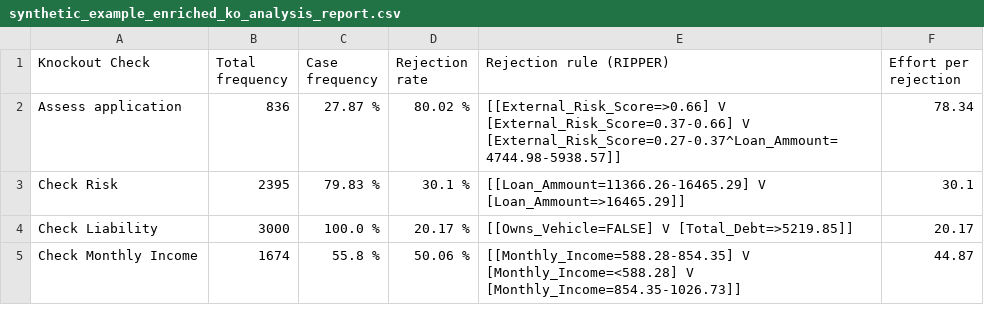
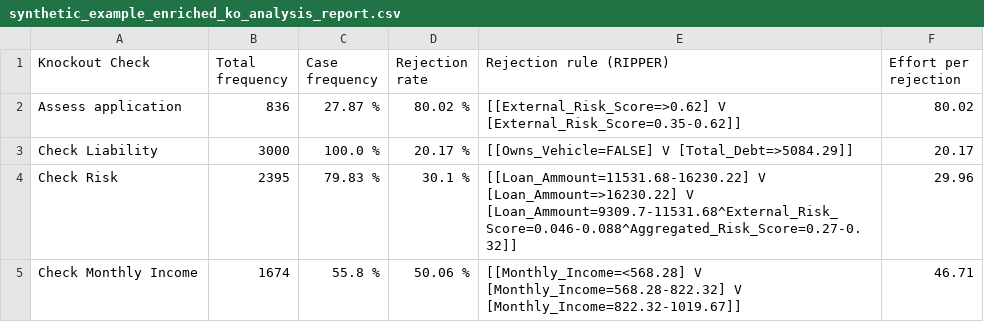
Before and after one commit to AutomatedProcessImprovement/knockouts-optimization, a CSV file: knockout_ios/outputs/synthetic_example_enriched_ko_analysis_report.csv, drawn as a sheet.

```diff
--- a/knockout_ios/outputs/synthetic_example_enriched_ko_analysis_report.csv
+++ b/knockout_ios/outputs/synthetic_example_enriched_ko_analysis_report.csv
@@ -1,5 +1,5 @@
 Knockout Check,Total frequency,Case frequency,Rejection rate,Rejection rule (RIPPER),Effort per rejection
-Assess application,836,27.87 %,80.02 %,[[External_Risk_Score=>0.66] V [External_Risk_Score=0.37-0.66] V [External_Risk_Score=0.27-0.37^Loan_Ammount=4744.98-5938.57]],78.34
-Check Risk,2395,79.83 %,30.1 %,[[Loan_Ammount=11366.26-16465.29] V [Loan_Ammount=>16465.29]],30.1
-Check Liability,3000,100.0 %,20.17 %,[[Owns_Vehicle=FALSE] V [Total_Debt=>5219.85]],20.17
-Check Monthly Income,1674,55.8 %,50.06 %,[[Monthly_Income=588.28-854.35] V [Monthly_Income=<588.28] V [Monthly_Income=854.35-1026.73]],44.87
+Assess application,836,27.87 %,80.02 %,[[External_Risk_Score=>0.62] V [External_Risk_Score=0.35-0.62]],80.02
+Check Liability,3000,100.0 %,20.17 %,[[Owns_Vehicle=FALSE] V [Total_Debt=>5084.29]],20.17
+Check Risk,2395,79.83 %,30.1 %,[[Loan_Ammount=11531.68-16230.22] V [Loan_Ammount=>16230.22] V [Loan_Ammount=9309.7-11531.68^External_Risk_Score=0.046-0.088^Aggregated_Risk_Score=0.27-0.32]],29.96
+Check Monthly Income,1674,55.8 %,50.06 %,[[Monthly_Income=<568.28] V [Monthly_Income=568.28-822.32] V [Monthly_Income=822.32-1019.67]],46.71
```
Also changed, not shown: knockout_ios/outputs/envpermit_ko_analysis_report.csv, knockout_ios/outputs/synthetic_example_enriched_pytest_ko_analysis_report.csv, 21 other files.
